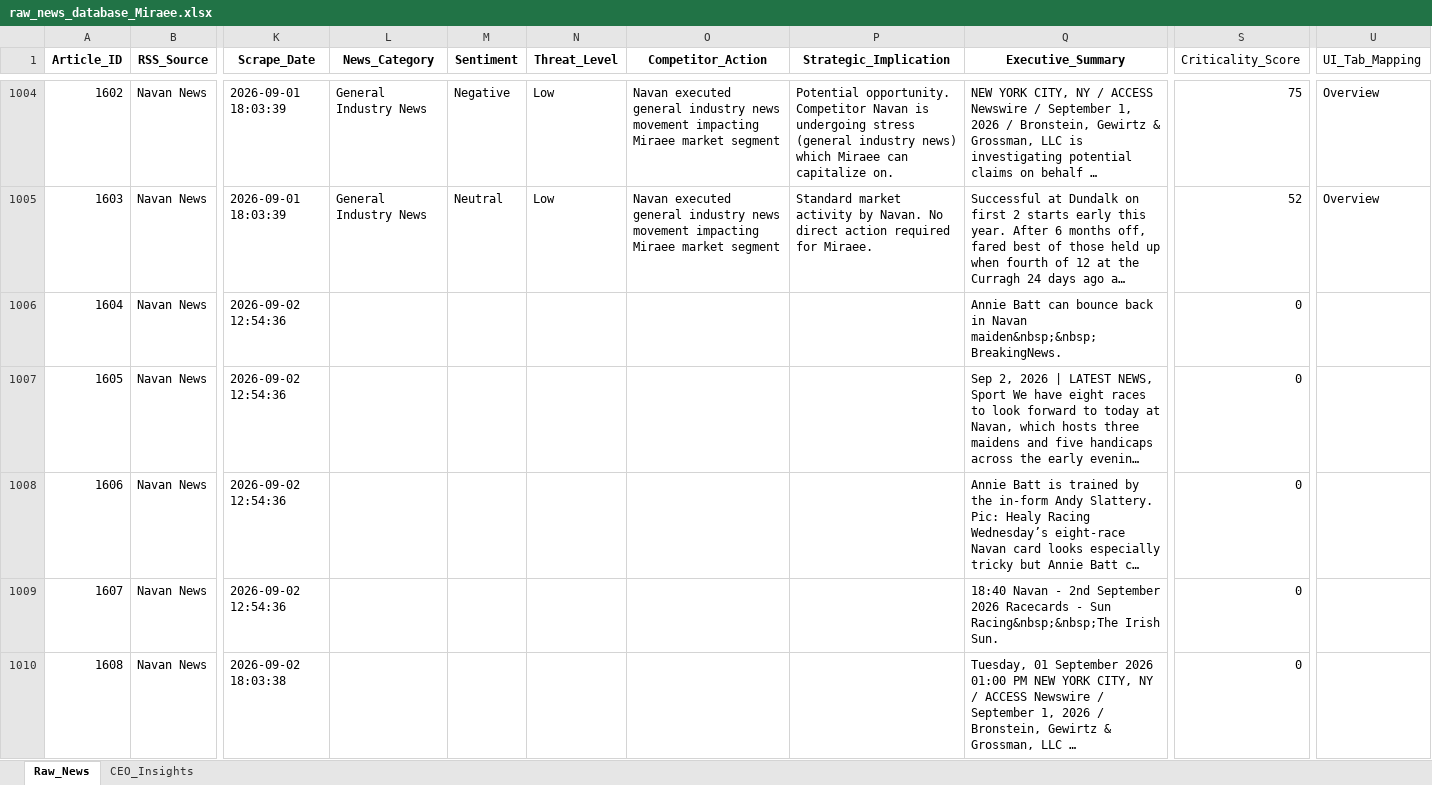
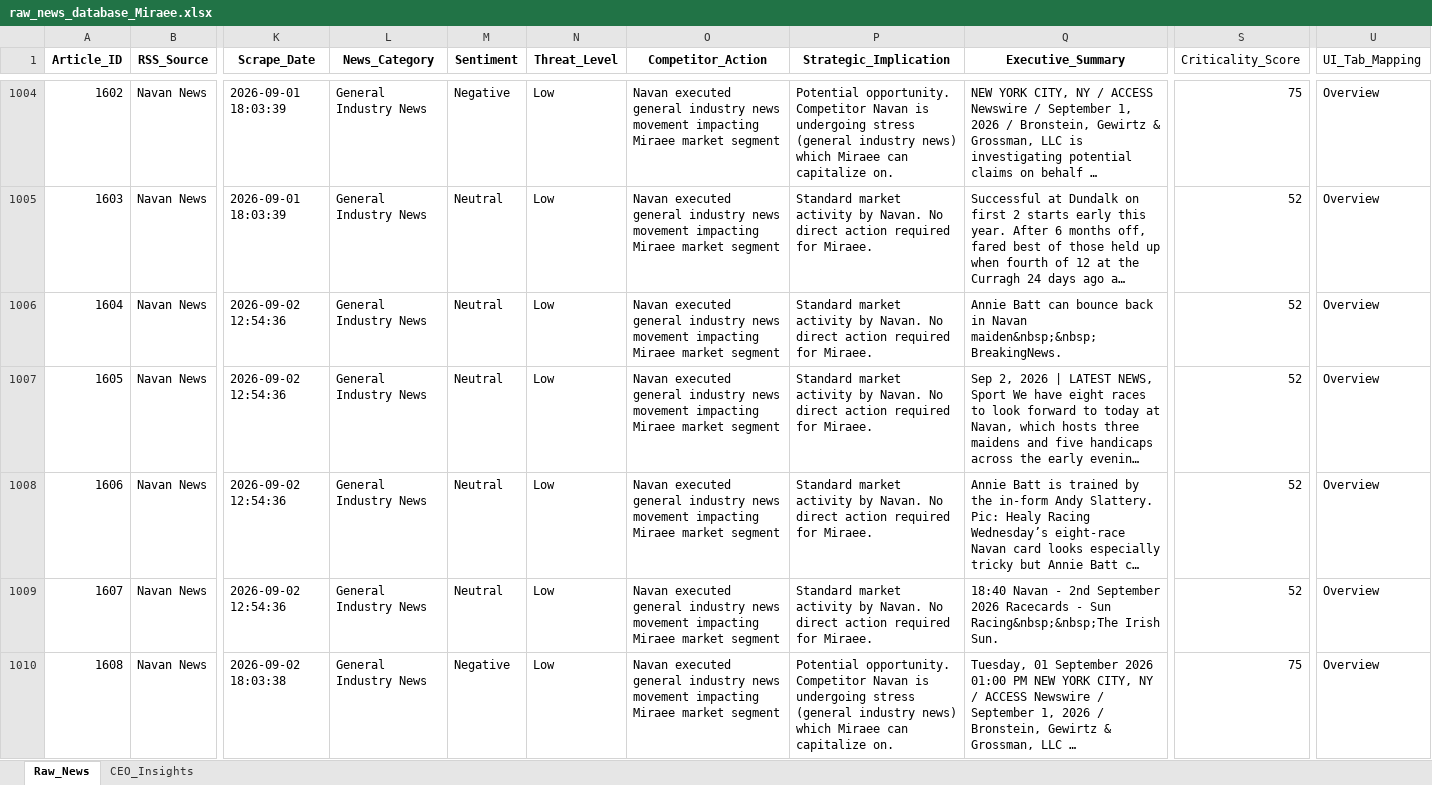
Before and after one commit to pchitlangia-maker/TabhiGroupDashboard, an Excel workbook: News_Intelligence/output/raw_news_database_Miraee.xlsx, sheet Raw_News, drawn as a sheet; only a part is shown, gaps mark what is left out; long unchanged cells end in …; values as stored, in another font and other column widths than the file's, no borders; the diff covers the shown part only; the diff names each change by its address in the sheet, - before the commit and + after, or states it on an @@ line.

```diff
--- a/News_Intelligence/output/raw_news_database_Miraee.xlsx (sheet Raw_News)
+++ b/News_Intelligence/output/raw_news_database_Miraee.xlsx (sheet Raw_News)
-L1006:L1010 (News_Category): (empty)
+L1006:L1010 (News_Category): General Industry News
-M1006:M1009 (Sentiment): (empty)
+M1006:M1009 (Sentiment): Neutral
-N1006:N1010 (Threat_Level): (empty)
+N1006:N1010 (Threat_Level): Low
-O1006:O1010 (Competitor_Action): (empty)
+O1006:O1010 (Competitor_Action): Navan executed general industry news movement impacting Miraee market segment
-P1006:P1009 (Strategic_Implication): (empty)
+P1006:P1009 (Strategic_Implication): Standard market activity by Navan. No direct action required for Miraee.
-S1006:S1009 (Criticality_Score): 0
+S1006:S1009 (Criticality_Score): 52
-U1006:U1010 (UI_Tab_Mapping): (empty)
+U1006:U1010 (UI_Tab_Mapping): Overview
-M1010 (Sentiment): (empty)
+M1010 (Sentiment): Negative
-P1010 (Strategic_Implication): (empty)
+P1010 (Strategic_Implication): Potential opportunity. Competitor Navan is undergoing stress (general industry news) which Miraee can capitalize on.
-S1010 (Criticality_Score): 0
+S1010 (Criticality_Score): 75
```
Also changed, not shown: 35 edited cells elsewhere in this sheet, News_Dashboard/data/raw_news_database_Miraee.xlsx, News_Dashboard/data/raw_news_database_Mondee.xlsx, 3 other files.
